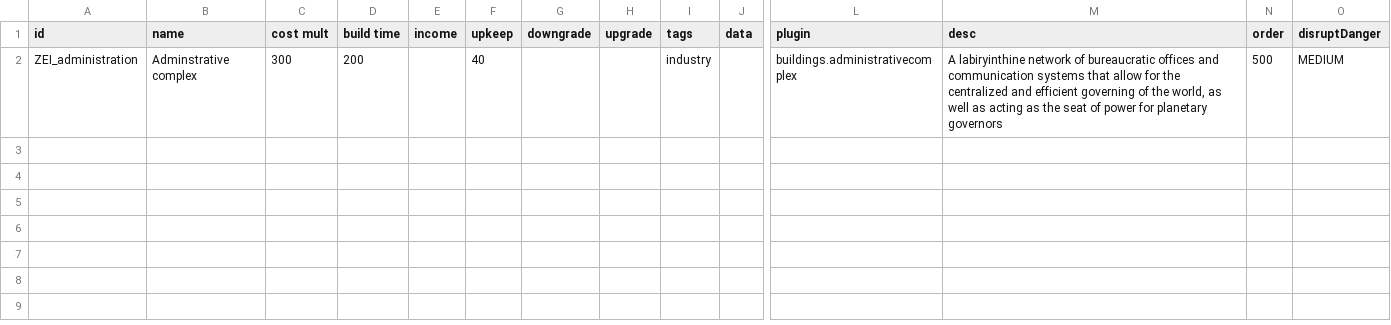
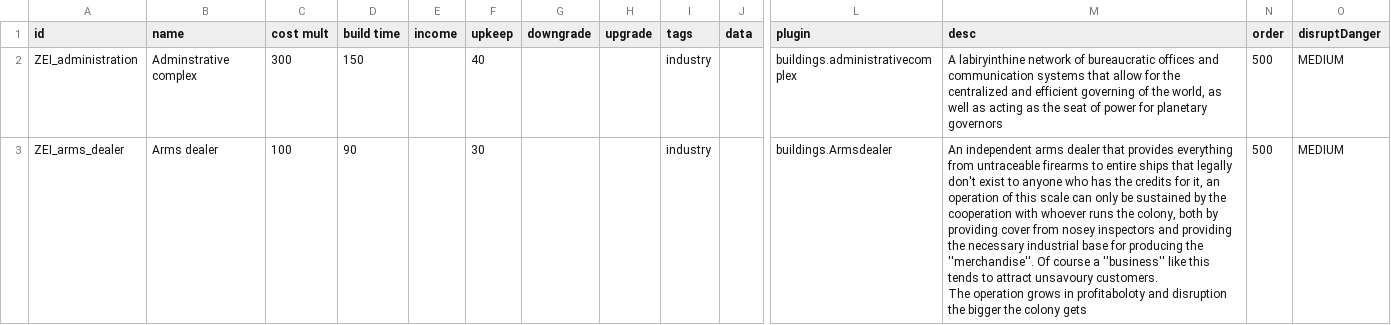
Before and after one commit to zeinhx/Administrative-nexus, a CSV file: data/campaign/industries.csv, drawn as a sheet; only a part is shown, gaps mark what is left out; rows hold the shown columns only; ↵ is a line break in a cell; the diff names each change by its address in the sheet, - before the commit and + after, or states it on an @@ line.

Commit message:
1.1.0
add new industry arms dealer, military submarket with income that increases with colony size and stability penalty that functions similarly

```diff
--- a/data/campaign/industries.csv
+++ b/data/campaign/industries.csv
-D2 (build time): 200
+D2 (build time): 150
+row 3: ZEI_arms_dealer | Arms dealer | 100 | 90 |  | 30 |  |  | industry |  | buildings.Armsdealer | An independent arms dealer that provides everything from untraceable firearms to entire ships that legally don't exist to anyone who has the credits for it, an operation of this scale can only be sustained by the cooperation with whoever runs the colony, both by providing cover from nosey inspectors and providing the necessary industrial base for producing the ''merchandise''. Of course a ''business'' like this tends to attract unsavoury customers. ↵ The operation grows in profitaboloty and disruption the bigger the colony gets | 500 | MEDIUM
```
Also changed, not shown: 3 other files.
